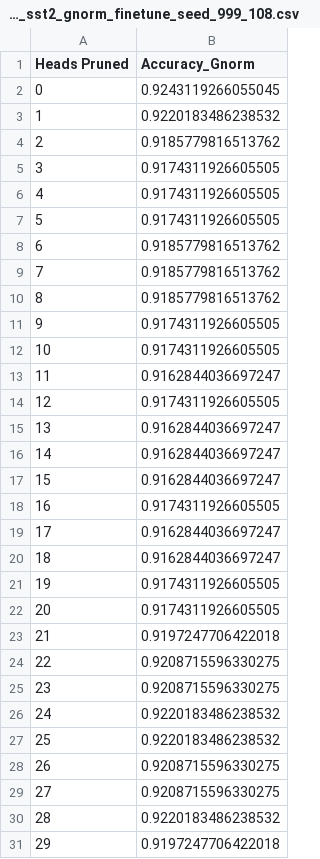
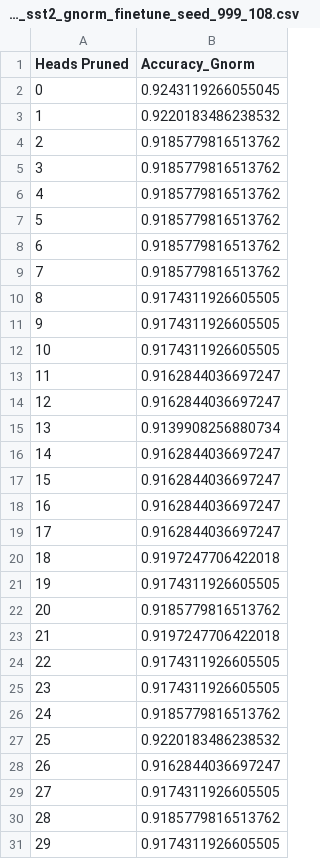
Before and after one commit to Sheridan-Stable/greedy-gnorm, a CSV file: experiments_results/finetune/BERT_sst2_gnorm_finetune_seed_999_108.csv, drawn as a sheet; only a part is shown; the diff covers the shown part only.

```diff
--- a/experiments_results/finetune/BERT_sst2_gnorm_finetune_seed_999_108.csv
+++ b/experiments_results/finetune/BERT_sst2_gnorm_finetune_seed_999_108.csv
@@ -4,8 +4,8 @@ Heads Pruned,Accuracy_Gnorm
 2,0.9185779816513762
-3,0.9174311926605505
-4,0.9174311926605505
-5,0.9174311926605505
+3,0.9185779816513762
+4,0.9185779816513762
+5,0.9185779816513762
 6,0.9185779816513762
 7,0.9185779816513762
-8,0.9185779816513762
+8,0.9174311926605505
 9,0.9174311926605505
@@ -13,19 +13,19 @@ Heads Pruned,Accuracy_Gnorm
 11,0.9162844036697247
-12,0.9174311926605505
-13,0.9162844036697247
+12,0.9162844036697247
+13,0.9139908256880734
 14,0.9162844036697247
 15,0.9162844036697247
-16,0.9174311926605505
+16,0.9162844036697247
 17,0.9162844036697247
-18,0.9162844036697247
+18,0.9197247706422018
 19,0.9174311926605505
-20,0.9174311926605505
+20,0.9185779816513762
 21,0.9197247706422018
-22,0.9208715596330275
-23,0.9208715596330275
-24,0.9220183486238532
+22,0.9174311926605505
+23,0.9174311926605505
+24,0.9185779816513762
 25,0.9220183486238532
-26,0.9208715596330275
-27,0.9208715596330275
-28,0.9220183486238532
-29,0.9197247706422018
+26,0.9162844036697247
+27,0.9174311926605505
+28,0.9185779816513762
+29,0.9174311926605505
```
Also changed, not shown: 69 edited cells elsewhere in this file, experiments_results/finetune/BERT_sst2_gnorm_finetune_seed_999_72.csv, experiments_results/finetune/ROBERTA_sst2_gnorm_finetune_seed_999_108.csv, 18 other files.
